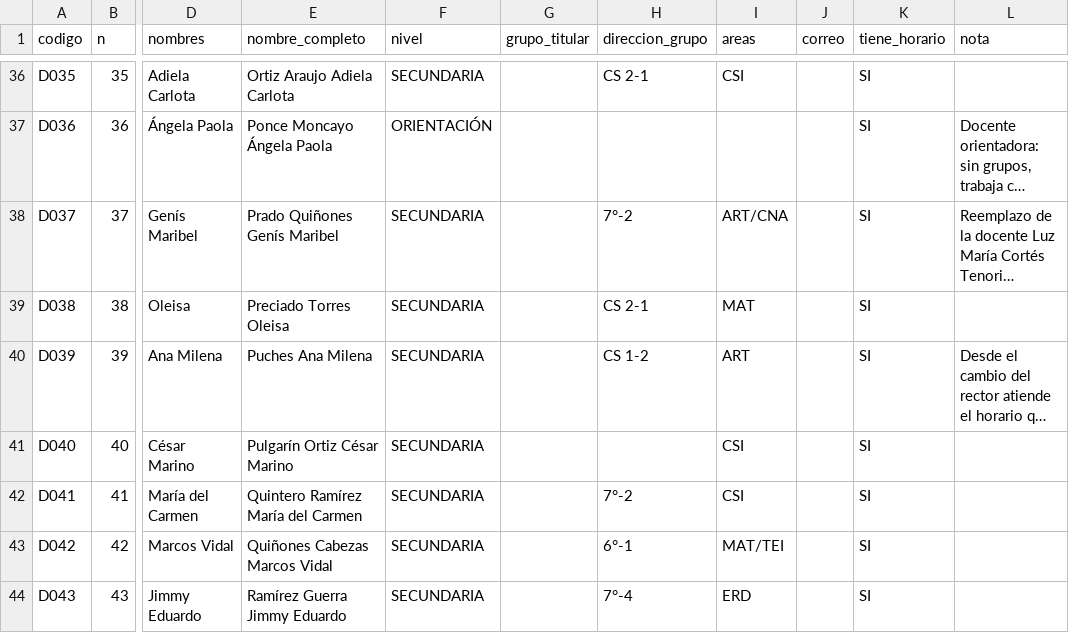
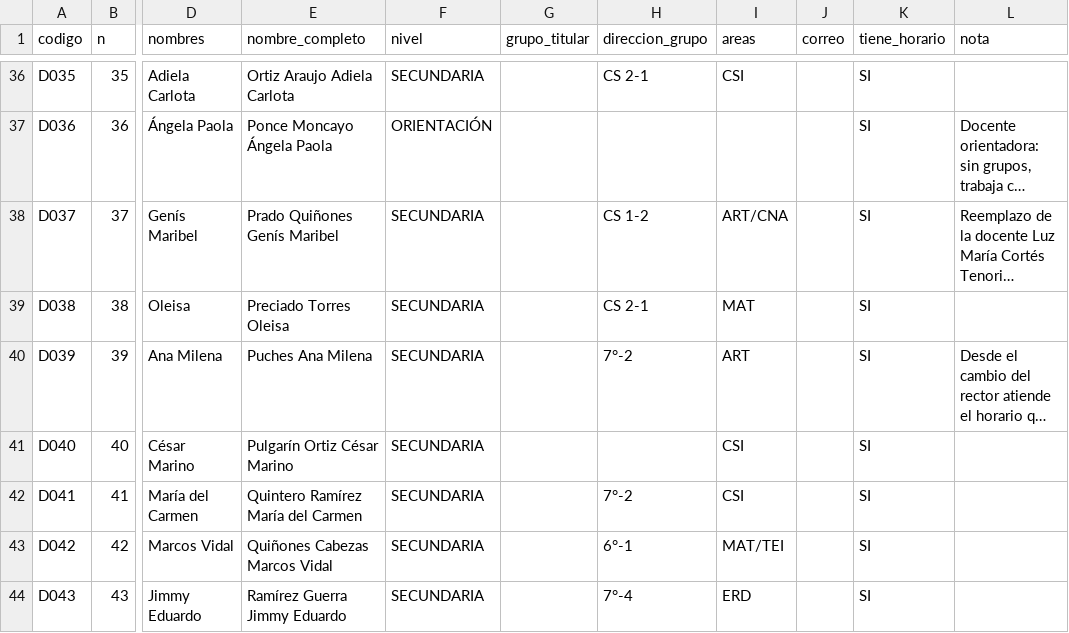
Before and after one commit to franciscojavier1005/imagenes, a CSV file: data/docentes.csv, drawn as a sheet; only a part is shown, gaps mark what is left out; long unchanged cells end in …; the diff names each change by its address in the sheet, - before the commit and + after, or states it on an @@ line.

```diff
--- a/data/docentes.csv
+++ b/data/docentes.csv
-H38 (direccion_grupo): 7°-2
+H38 (direccion_grupo): CS 1-2
-H40 (direccion_grupo): CS 1-2
+H40 (direccion_grupo): 7°-2
```
Also changed, not shown: data/direccion_grupo.csv, 2 other files.
